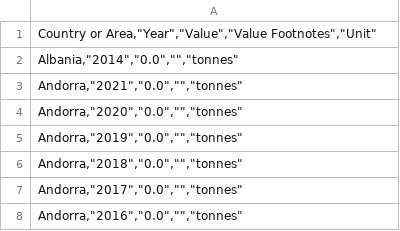
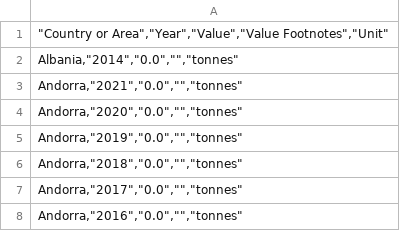
Before and after one commit to aitanarules/valencia_neta, a CSV file: data/amount_wasted.csv, drawn as a sheet; only a part is shown.

Commit message:
added modification

```diff
--- a/data/amount_wasted.csv
+++ b/data/amount_wasted.csv
@@ -1,2 +1,2 @@
-"Country or Area,""Year"",""Value"",""Value Footnotes"",""Unit"""
+"""Country or Area"",""Year"",""Value"",""Value Footnotes"",""Unit"""
 "Albania,""2014"",""0.0"","""",""tonnes"""
```
